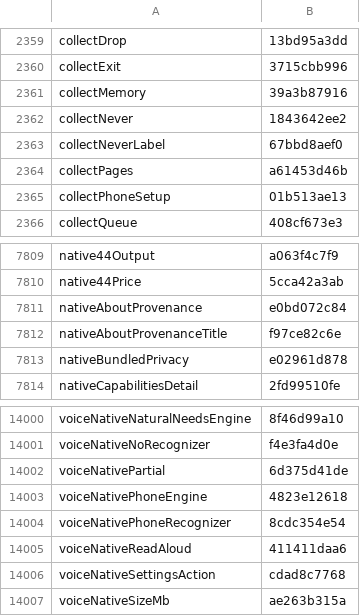
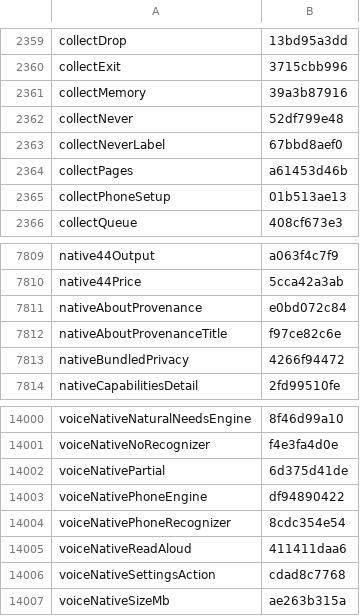
Before and after one commit to Eslamasabry/opencode-mobile-next, a TSV file: native/tools/strings/translation-state/ar.tsv, drawn as a sheet; only a part is shown, gaps mark what is left out.

```diff
--- a/native/tools/strings/translation-state/ar.tsv
+++ b/native/tools/strings/translation-state/ar.tsv
@@ -2361,3 +2361,3 @@ collectExit	3715cbb996
 collectMemory	39a3b87916
-collectNever	1843642ee2
+collectNever	52df799e48
 collectNeverLabel	67bbd8aef0
@@ -7812,3 +7812,3 @@ nativeAboutProvenance	e0bd072c84
 nativeAboutProvenanceTitle	f97ce82c6e
-nativeBundledPrivacy	e02961d878
+nativeBundledPrivacy	4266f94472
 nativeCapabilitiesDetail	2fd99510fe
@@ -14002,3 +14002,3 @@ voiceNativeNoRecognizer	f4e3fa4d0e
 voiceNativePartial	6d375d41de
-voiceNativePhoneEngine	4823e12618
+voiceNativePhoneEngine	df94890422
 voiceNativePhoneRecognizer	8cdc354e54
```
Also changed, not shown: native/tools/strings/translation-state/es.tsv, native/tools/strings/translation-state/fr.tsv, 39 other files.
